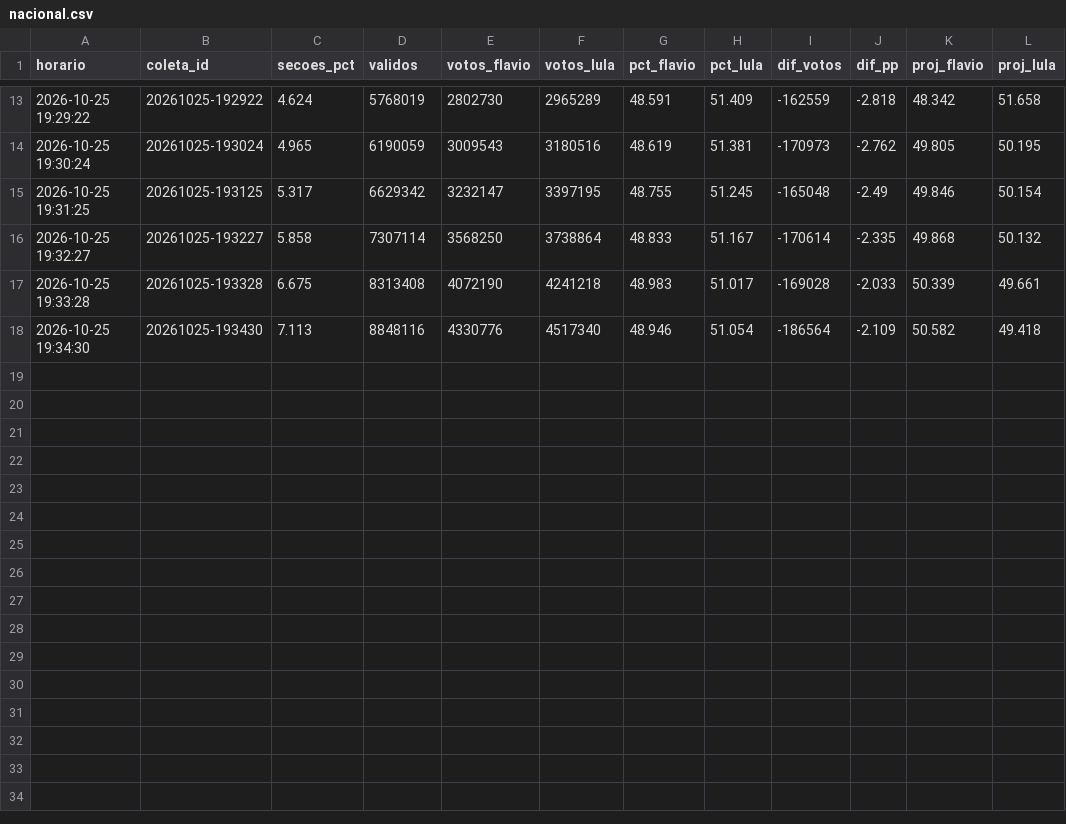
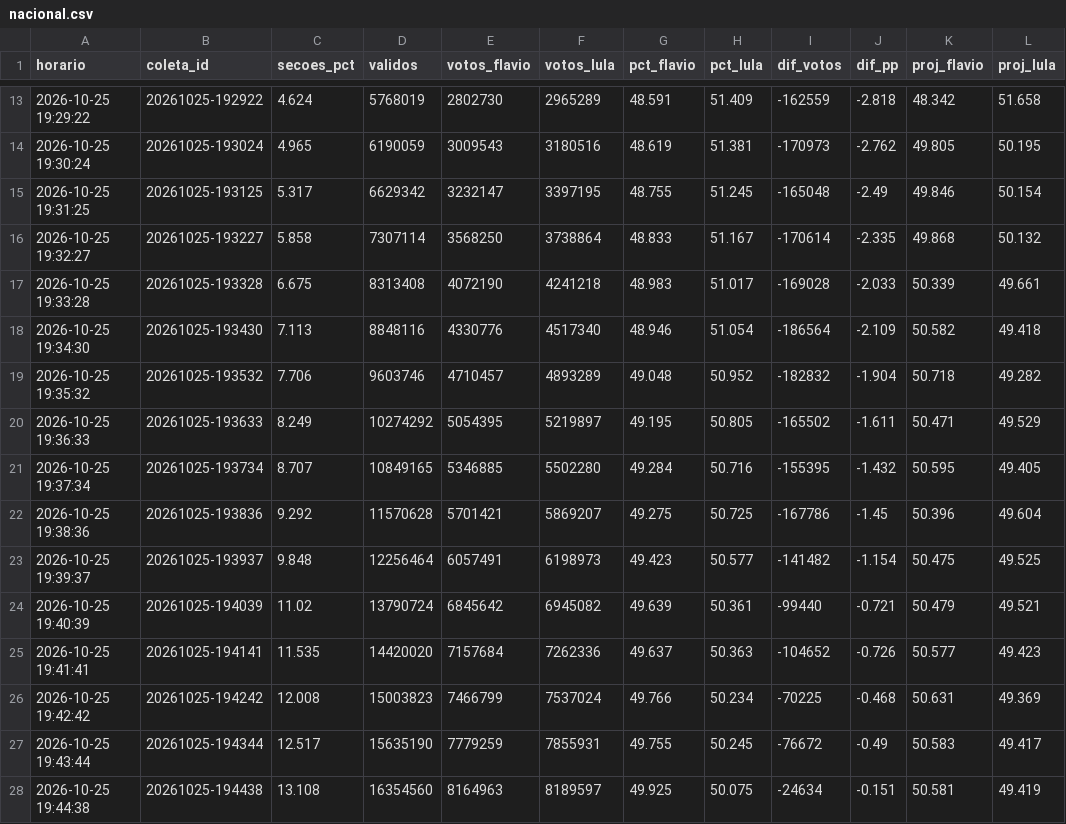
Before and after one commit to arrualuiz/noite-da-apuracao-2, a CSV file: dados/export/nacional.csv, drawn as a sheet; only a part is shown, gaps mark what is left out.

Commit message:
Painel das perguntas da noite e previsão do resultado final
analise/perguntas.py roda a cada coleta: transferência de votos do 1º turno, Minas, Sul, votos no Nordeste, comparecimento e a previsão para 100% de cada estado.

```diff
--- a/dados/export/nacional.csv
+++ b/dados/export/nacional.csv
@@ -18 +18,11 @@
 2026-10-25 19:34:30,20261025-193430,7.113,8848116,4330776,4517340,48.946,51.054,-186564,-2.109,50.582,49.418
+2026-10-25 19:35:32,20261025-193532,7.706,9603746,4710457,4893289,49.048,50.952,-182832,-1.904,50.718,49.282
+2026-10-25 19:36:33,20261025-193633,8.249,10274292,5054395,5219897,49.195,50.805,-165502,-1.611,50.471,49.529
+2026-10-25 19:37:34,20261025-193734,8.707,10849165,5346885,5502280,49.284,50.716,-155395,-1.432,50.595,49.405
+2026-10-25 19:38:36,20261025-193836,9.292,11570628,5701421,5869207,49.275,50.725,-167786,-1.45,50.396,49.604
+2026-10-25 19:39:37,20261025-193937,9.848,12256464,6057491,6198973,49.423,50.577,-141482,-1.154,50.475,49.525
+2026-10-25 19:40:39,20261025-194039,11.02,13790724,6845642,6945082,49.639,50.361,-99440,-0.721,50.479,49.521
+2026-10-25 19:41:41,20261025-194141,11.535,14420020,7157684,7262336,49.637,50.363,-104652,-0.726,50.577,49.423
+2026-10-25 19:42:42,20261025-194242,12.008,15003823,7466799,7537024,49.766,50.234,-70225,-0.468,50.631,49.369
+2026-10-25 19:43:44,20261025-194344,12.517,15635190,7779259,7855931,49.755,50.245,-76672,-0.49,50.583,49.417
+2026-10-25 19:44:38,20261025-194438,13.108,16354560,8164963,8189597,49.925,50.075,-24634,-0.151,50.581,49.419
```
Also changed, not shown: dados/export/coletas.csv, dados/snapshots.csv, 15 other files.
